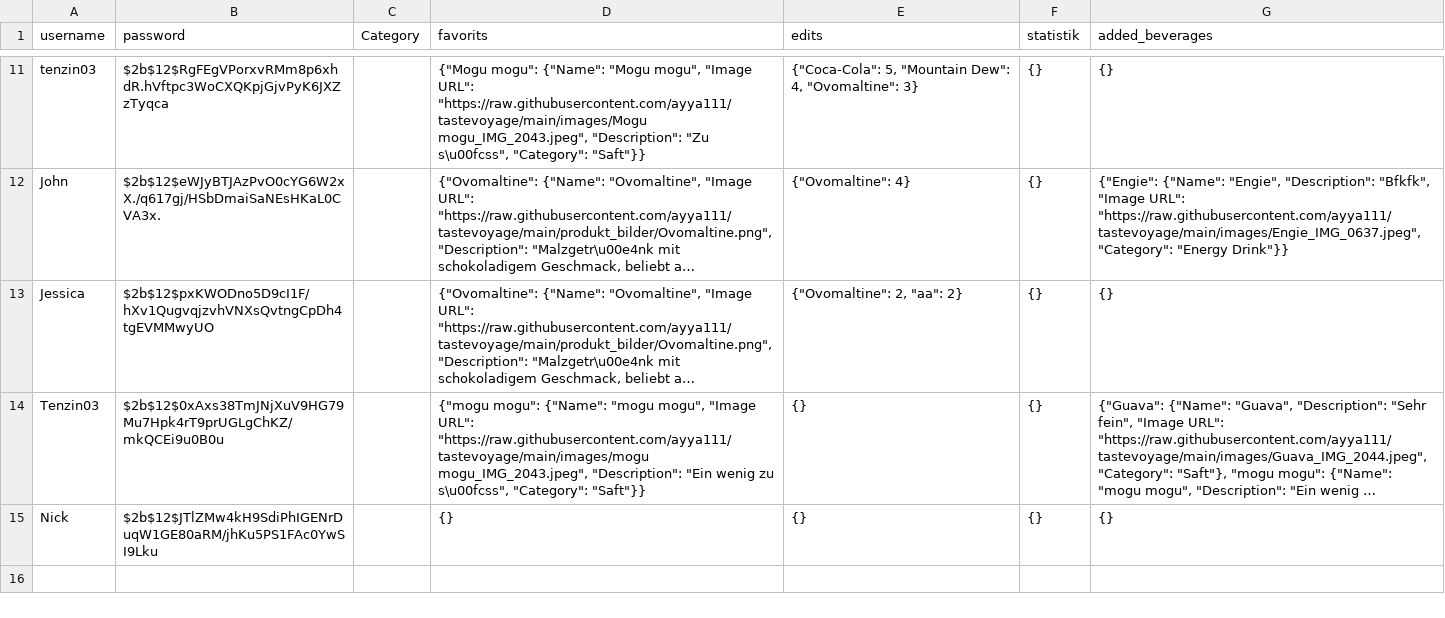
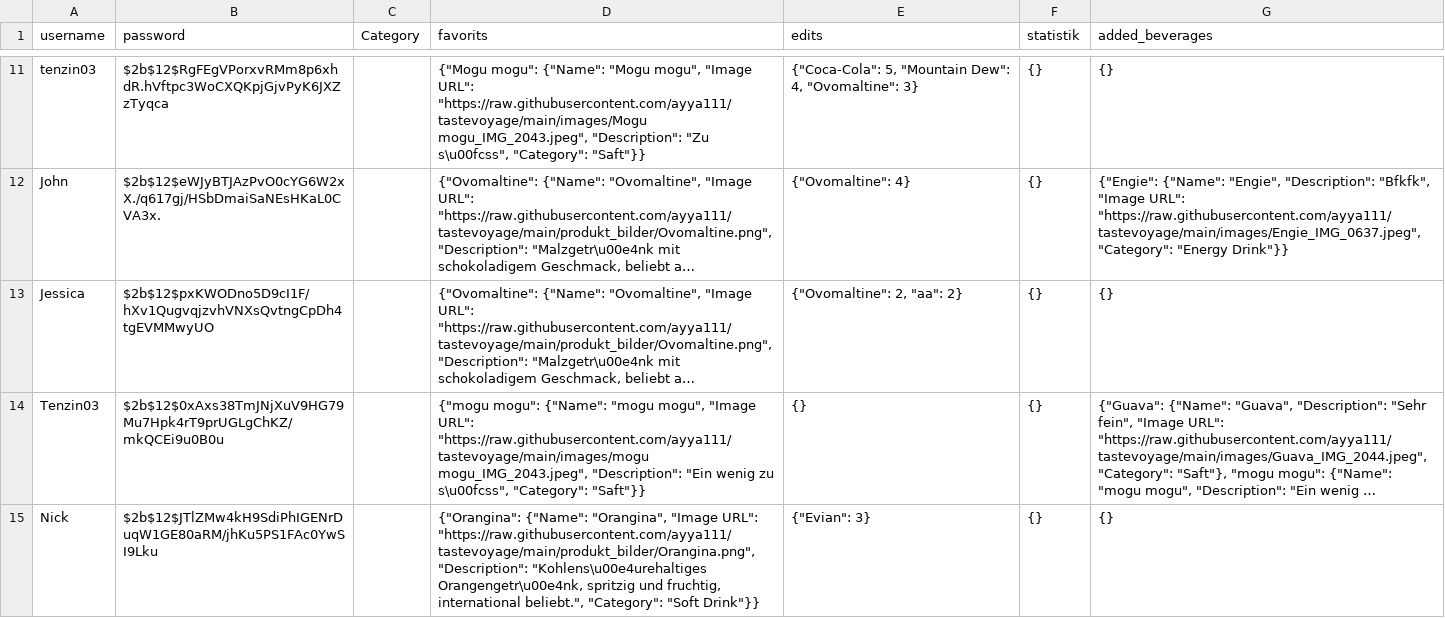
Before and after one commit to ayya111/tastevoyage, a CSV file: users.csv, drawn as a sheet; only a part is shown, gaps mark what is left out; long unchanged cells end in …; the diff names each change by its address in the sheet, - before the commit and + after, or states it on an @@ line.

Commit message:
update file

```diff
--- a/users.csv
+++ b/users.csv
-D15 (favorits): {}
+D15 (favorits): {"Orangina": {"Name": "Orangina", "Image URL": "https://raw.githubusercontent.com/ayya111/tastevoyage/main/produkt_bilder/Orangina.png", "Description": "Kohlens\u00e4urehaltiges Orangengetr\u00e4nk, spritzig und fruchtig, international beliebt.", "Category": "Soft Drink"}}
-E15 (edits): {}
+E15 (edits): {"Evian": 3}
```
